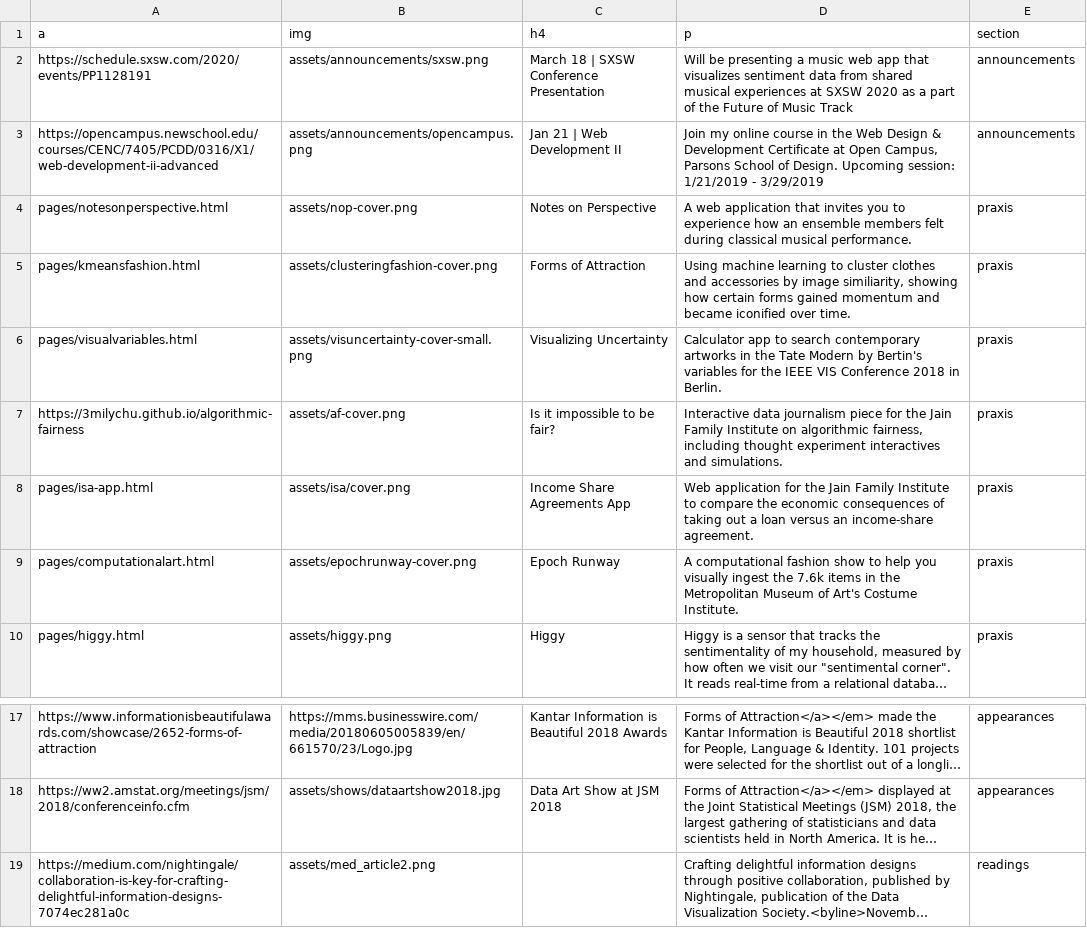
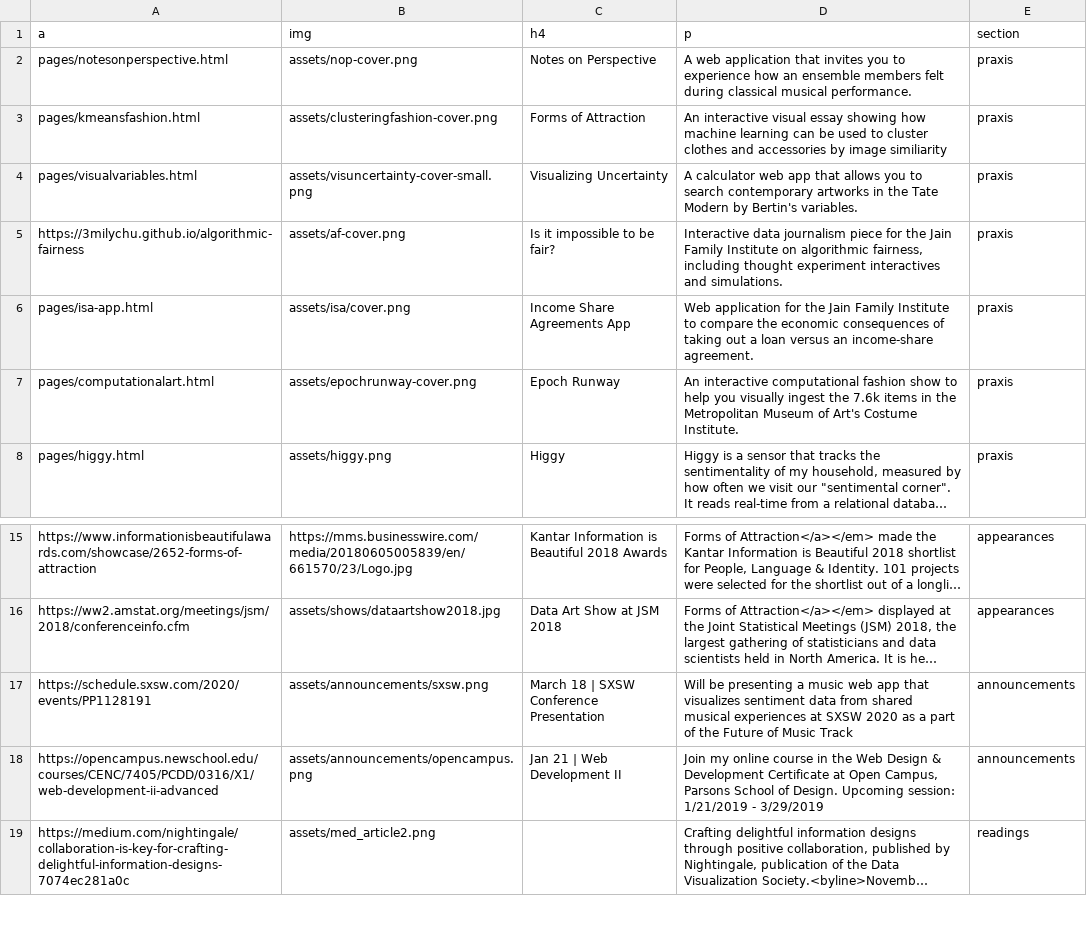
Before and after one commit to 3milychu/3milychu.github.io, a CSV file: data.csv, drawn as a sheet; only a part is shown, gaps mark what is left out; long unchanged cells end in …; addresses are those after the commit; the diff names each change by its address in the sheet, - before the commit and + after, or states it on an @@ line.

Commit message:
update descriptions

```diff
--- a/data.csv
+++ b/data.csv
-D3 (p): Using machine learning to cluster clothes and accessories by image similiarity, showing how certain forms gained momentum and became iconified over time.
+D3 (p): An interactive visual essay showing how machine learning can be used to cluster clothes and accessories by image similiarity
-D4 (p): Calculator app to search contemporary artworks in the Tate Modern by Bertin's variables for the IEEE VIS Conference 2018 in Berlin.
+D4 (p): A calculator web app that allows you to search contemporary artworks in the Tate Modern by Bertin's variables.
-D7 (p): A computational fashion…
+D7 (p): An interactive computational fashion…
@@ row 2 moved to row 17: https://schedule.sxsw.com/2020/events/PP… @@
@@ row 3 moved to row 18: https://opencampus.newschool.edu/courses… @@
```
